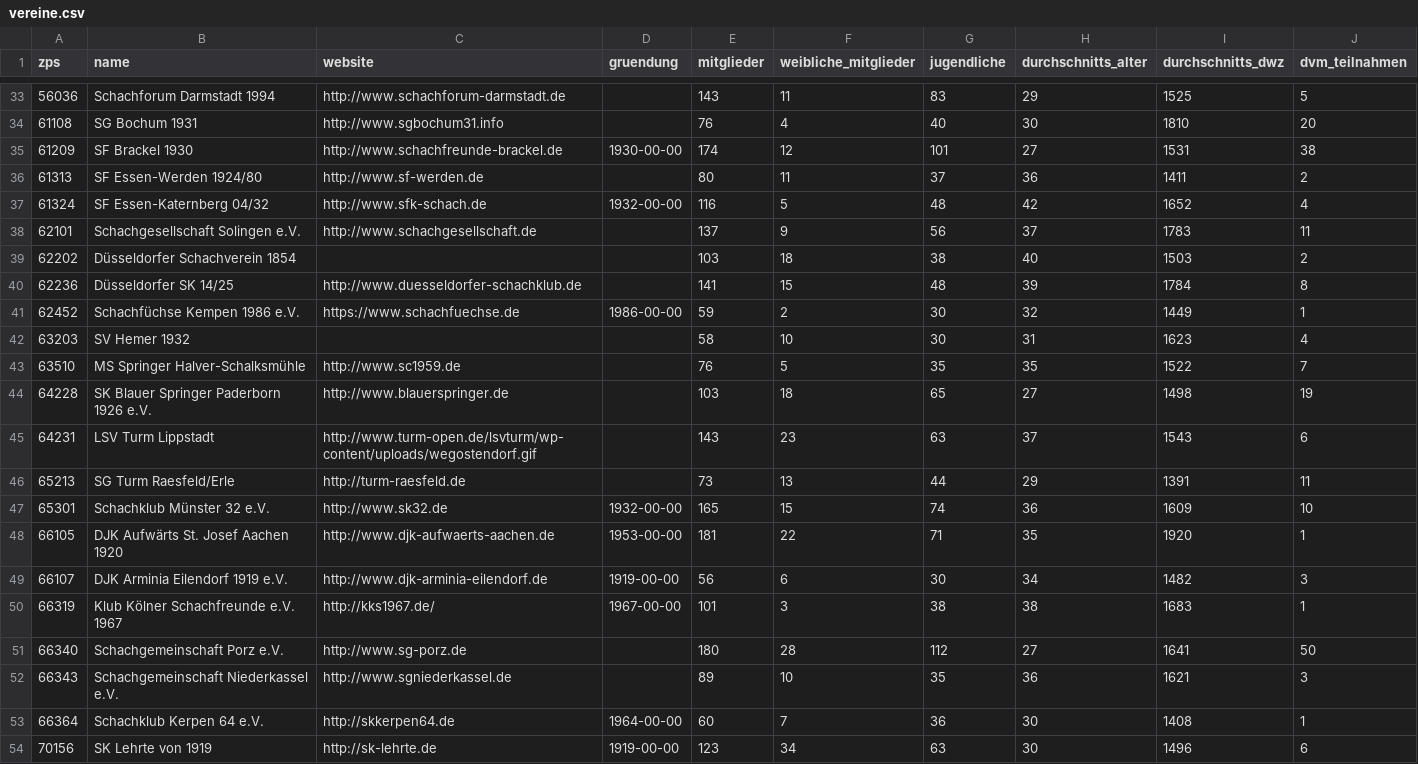
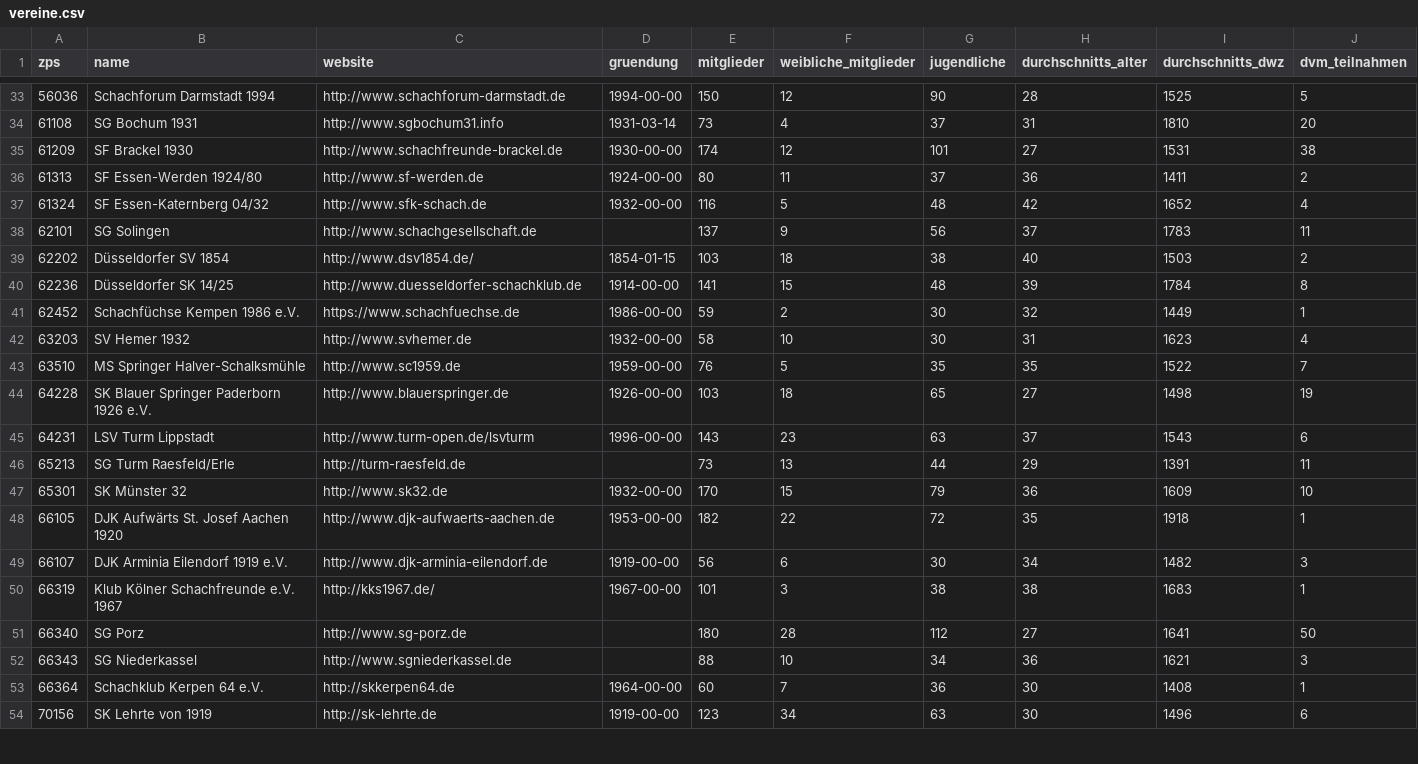
Before and after one commit to schach-in/Vereinsquartett, a CSV file: src/data/vereine.csv, drawn as a sheet; only a part is shown, gaps mark what is left out; the diff covers the shown part only.

```diff
--- a/src/data/vereine.csv
+++ b/src/data/vereine.csv
@@ -33,21 +33,21 @@ zps,name,website,gruendung,mitglieder,weibliche_mitglieder,jugendliche,durchschn
-56036,Schachforum Darmstadt 1994,http://www.schachforum-darmstadt.de,,143,11,83,29,1525,5
-61108,SG Bochum 1931,http://www.sgbochum31.info,,76,4,40,30,1810,20
+56036,Schachforum Darmstadt 1994,http://www.schachforum-darmstadt.de,1994-00-00,150,12,90,28,1525,5
+61108,SG Bochum 1931,http://www.sgbochum31.info,1931-03-14,73,4,37,31,1810,20
 61209,SF Brackel 1930,http://www.schachfreunde-brackel.de,1930-00-00,174,12,101,27,1531,38
-61313,SF Essen-Werden 1924/80,http://www.sf-werden.de,,80,11,37,36,1411,2
+61313,SF Essen-Werden 1924/80,http://www.sf-werden.de,1924-00-00,80,11,37,36,1411,2
 61324,SF Essen-Katernberg 04/32,http://www.sfk-schach.de,1932-00-00,116,5,48,42,1652,4
-62101,Schachgesellschaft Solingen e.V.,http://www.schachgesellschaft.de,,137,9,56,37,1783,11
-62202,Düsseldorfer Schachverein 1854,,,103,18,38,40,1503,2
-62236,Düsseldorfer SK 14/25,http://www.duesseldorfer-schachklub.de,,141,15,48,39,1784,8
+62101,SG Solingen,http://www.schachgesellschaft.de,,137,9,56,37,1783,11
+62202,Düsseldorfer SV 1854,http://www.dsv1854.de/,1854-01-15,103,18,38,40,1503,2
+62236,Düsseldorfer SK 14/25,http://www.duesseldorfer-schachklub.de,1914-00-00,141,15,48,39,1784,8
 62452,Schachfüchse Kempen 1986 e.V.,https://www.schachfuechse.de,1986-00-00,59,2,30,32,1449,1
-63203,SV Hemer 1932,,,58,10,30,31,1623,4
-63510,MS Springer Halver-Schalksmühle,http://www.sc1959.de,,76,5,35,35,1522,7
-64228,SK Blauer Springer Paderborn 1926 e.V.,http://www.blauerspringer.de,,103,18,65,27,1498,19
-64231,LSV Turm Lippstadt,http://www.turm-open.de/lsvturm/wp-content/uploads/wegostendorf.gif,,143,23,63,37,1543,6
+63203,SV Hemer 1932,http://www.svhemer.de,1932-00-00,58,10,30,31,1623,4
+63510,MS Springer Halver-Schalksmühle,http://www.sc1959.de,1959-00-00,76,5,35,35,1522,7
+64228,SK Blauer Springer Paderborn 1926 e.V.,http://www.blauerspringer.de,1926-00-00,103,18,65,27,1498,19
+64231,LSV Turm Lippstadt,http://www.turm-open.de/lsvturm,1996-00-00,143,23,63,37,1543,6
 65213,SG Turm Raesfeld/Erle,http://turm-raesfeld.de,,73,13,44,29,1391,11
-65301,Schachklub Münster 32 e.V.,http://www.sk32.de,1932-00-00,165,15,74,36,1609,10
-66105,DJK Aufwärts St. Josef Aachen 1920,http://www.djk-aufwaerts-aachen.de,1953-00-00,181,22,71,35,1920,1
+65301,SK Münster 32,http://www.sk32.de,1932-00-00,170,15,79,36,1609,10
+66105,DJK Aufwärts St. Josef Aachen 1920,http://www.djk-aufwaerts-aachen.de,1953-00-00,182,22,72,35,1918,1
 66107,DJK Arminia Eilendorf 1919 e.V.,http://www.djk-arminia-eilendorf.de,1919-00-00,56,6,30,34,1482,3
 66319,Klub Kölner Schachfreunde e.V. 1967,http://kks1967.de/,1967-00-00,101,3,38,38,1683,1
-66340,Schachgemeinschaft Porz e.V.,http://www.sg-porz.de,,180,28,112,27,1641,50
-66343,Schachgemeinschaft Niederkassel e.V.,http://www.sgniederkassel.de,,89,10,35,36,1621,3
+66340,SG Porz,http://www.sg-porz.de,,180,28,112,27,1641,50
+66343,SG Niederkassel,http://www.sgniederkassel.de,,88,10,34,36,1621,3
 66364,Schachklub Kerpen 64 e.V.,http://skkerpen64.de,1964-00-00,60,7,36,30,1408,1
```
Also changed, not shown: 109 edited cells elsewhere in this file.
